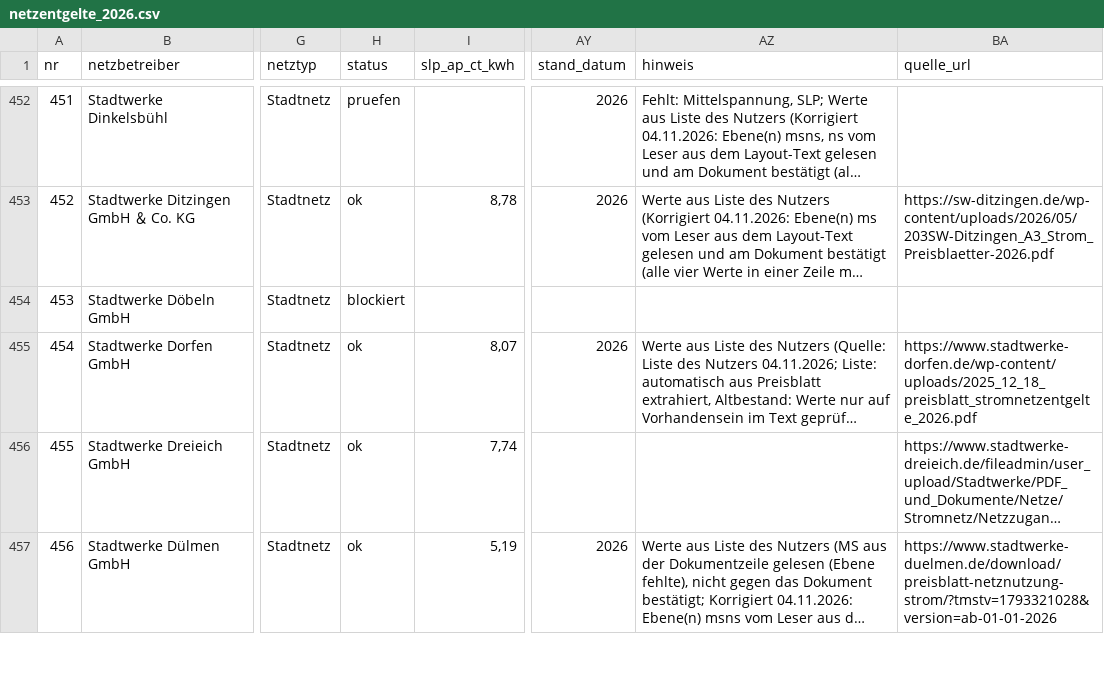
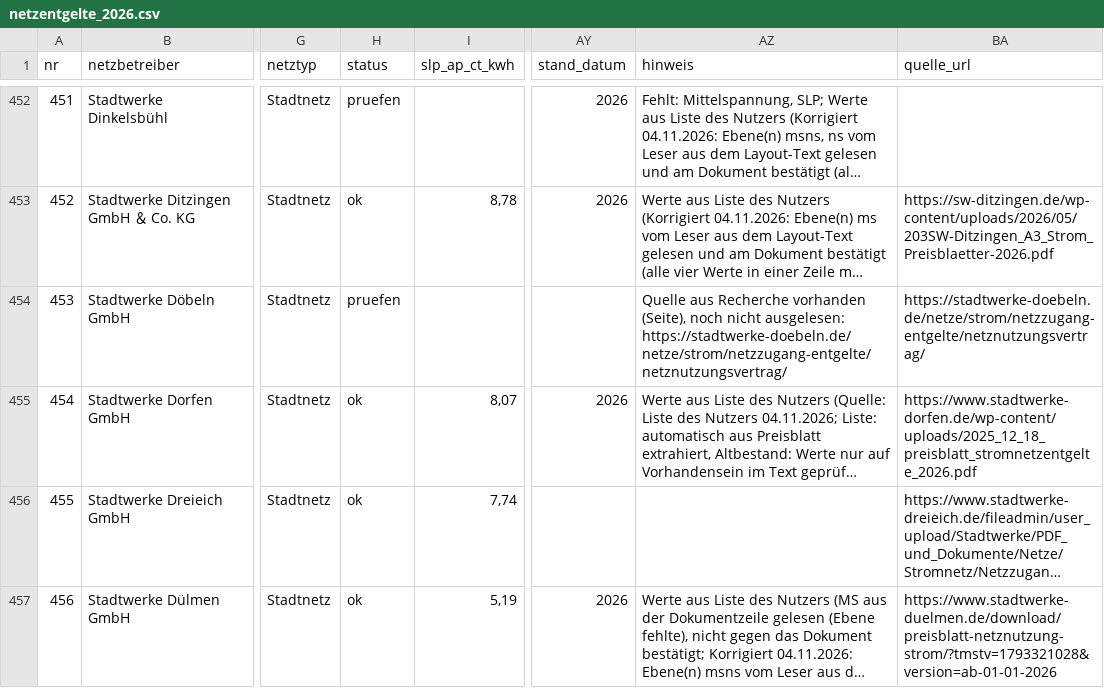
Before and after one commit to buelentd/netzentgelte-strom, a CSV file: ergebnis/netzentgelte_2026.csv, drawn as a sheet; only a part is shown, gaps mark what is left out; long unchanged cells end in …; the diff names each change by its address in the sheet, - before the commit and + after, or states it on an @@ line.

```diff
--- a/ergebnis/netzentgelte_2026.csv
+++ b/ergebnis/netzentgelte_2026.csv
-H454 (status): blockiert
+H454 (status): pruefen
-AZ454 (hinweis): (empty)
+AZ454 (hinweis): Quelle aus Recherche vorhanden (Seite), noch nicht ausgelesen: https://stadtwerke-doebeln.de/netze/strom/netzzugang-entgelte/netznutzungsvertrag/
-BA454 (quelle_url): (empty)
+BA454 (quelle_url): https://stadtwerke-doebeln.de/netze/strom/netzzugang-entgelte/netznutzungsvertrag/
```
Also changed, not shown: ergebnis/restliste.csv, 5 other files.
